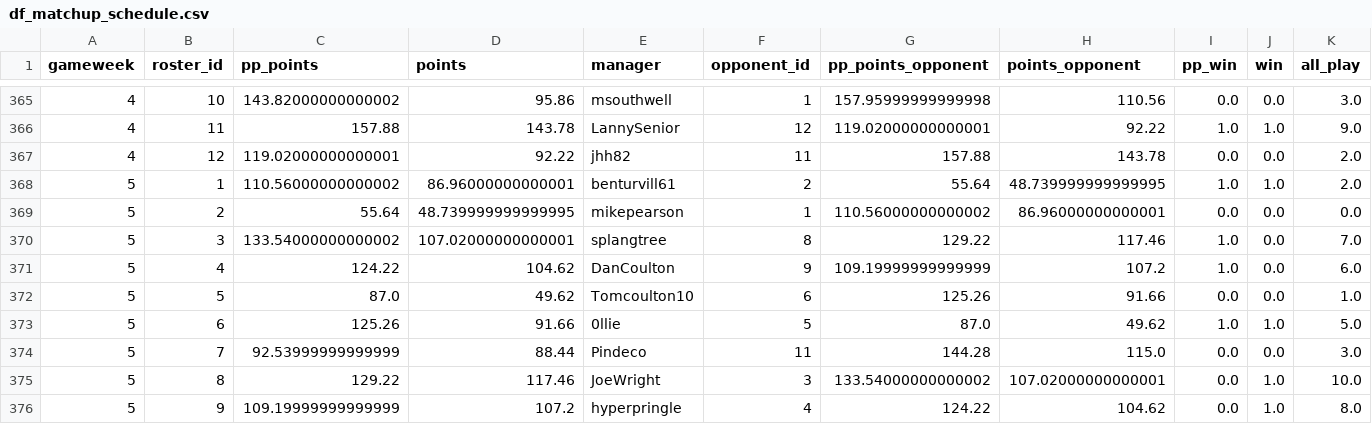
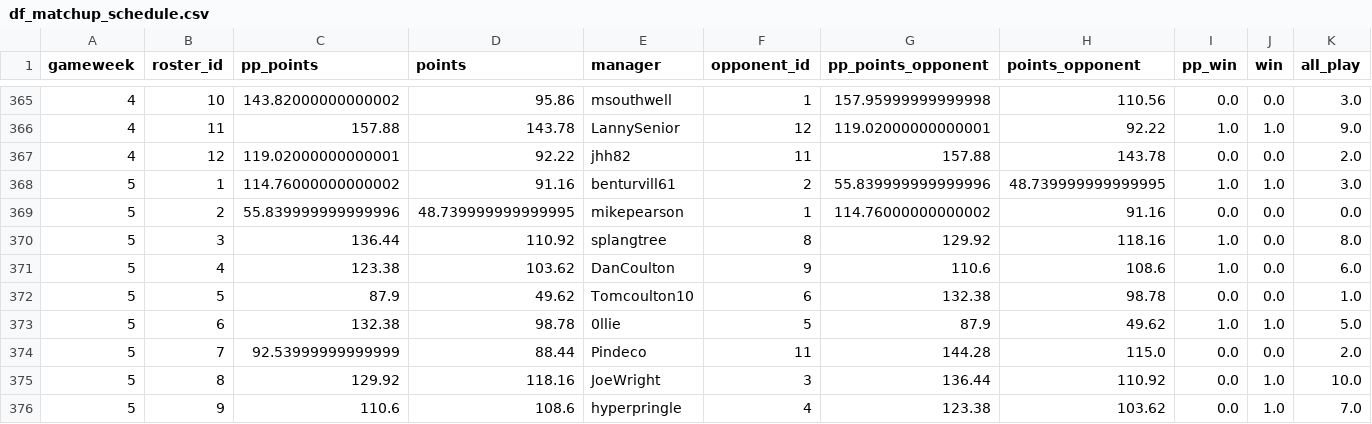
Before and after one commit to fluidraccoon/fantasy-nfl, a CSV file: data/df_matchup_schedule.csv, drawn as a sheet; only a part is shown, gaps mark what is left out; the diff covers the shown part only; the diff names each change by its address in the sheet, - before the commit and + after, or states it on an @@ line.

```diff
--- a/data/df_matchup_schedule.csv
+++ b/data/df_matchup_schedule.csv
-C368 (pp_points): 110.56000000000002
+C368 (pp_points): 114.76000000000002
-D368 (points): 86.96000000000001
+D368 (points): 91.16
-G368 (pp_points_opponent): 55.64
+G368 (pp_points_opponent): 55.839999999999996
-K368 (all_play): 2.0
+K368 (all_play): 3.0
-C369 (pp_points): 55.64
+C369 (pp_points): 55.839999999999996
-G369 (pp_points_opponent): 110.56000000000002
+G369 (pp_points_opponent): 114.76000000000002
-H369 (points_opponent): 86.96000000000001
+H369 (points_opponent): 91.16
-C370 (pp_points): 133.54000000000002
+C370 (pp_points): 136.44
-D370 (points): 107.02000000000001
+D370 (points): 110.92
-G370 (pp_points_opponent): 129.22
+G370 (pp_points_opponent): 129.92
-H370 (points_opponent): 117.46
+H370 (points_opponent): 118.16
-K370 (all_play): 7.0
+K370 (all_play): 8.0
-C371 (pp_points): 124.22
+C371 (pp_points): 123.38
-D371 (points): 104.62
+D371 (points): 103.62
-G371 (pp_points_opponent): 109.19999999999999
+G371 (pp_points_opponent): 110.6
-H371 (points_opponent): 107.2
+H371 (points_opponent): 108.6
-C372 (pp_points): 87.0
+C372 (pp_points): 87.9
-G372 (pp_points_opponent): 125.26
+G372 (pp_points_opponent): 132.38
-H372 (points_opponent): 91.66
+H372 (points_opponent): 98.78
-C373 (pp_points): 125.26
+C373 (pp_points): 132.38
-D373 (points): 91.66
+D373 (points): 98.78
-G373 (pp_points_opponent): 87.0
+G373 (pp_points_opponent): 87.9
-K374 (all_play): 3.0
+K374 (all_play): 2.0
-C375 (pp_points): 129.22
+C375 (pp_points): 129.92
-D375 (points): 117.46
+D375 (points): 118.16
-G375 (pp_points_opponent): 133.54000000000002
+G375 (pp_points_opponent): 136.44
-H375 (points_opponent): 107.02000000000001
+H375 (points_opponent): 110.92
-C376 (pp_points): 109.19999999999999
+C376 (pp_points): 110.6
-D376 (points): 107.2
+D376 (points): 108.6
-G376 (pp_points_opponent): 124.22
+G376 (pp_points_opponent): 123.38
-H376 (points_opponent): 104.62
+H376 (points_opponent): 103.62
-K376 (all_play): 8.0
+K376 (all_play): 7.0
```
Also changed, not shown: 121 edited cells elsewhere in this file, data/df_summary_season.csv, 1 other file.
